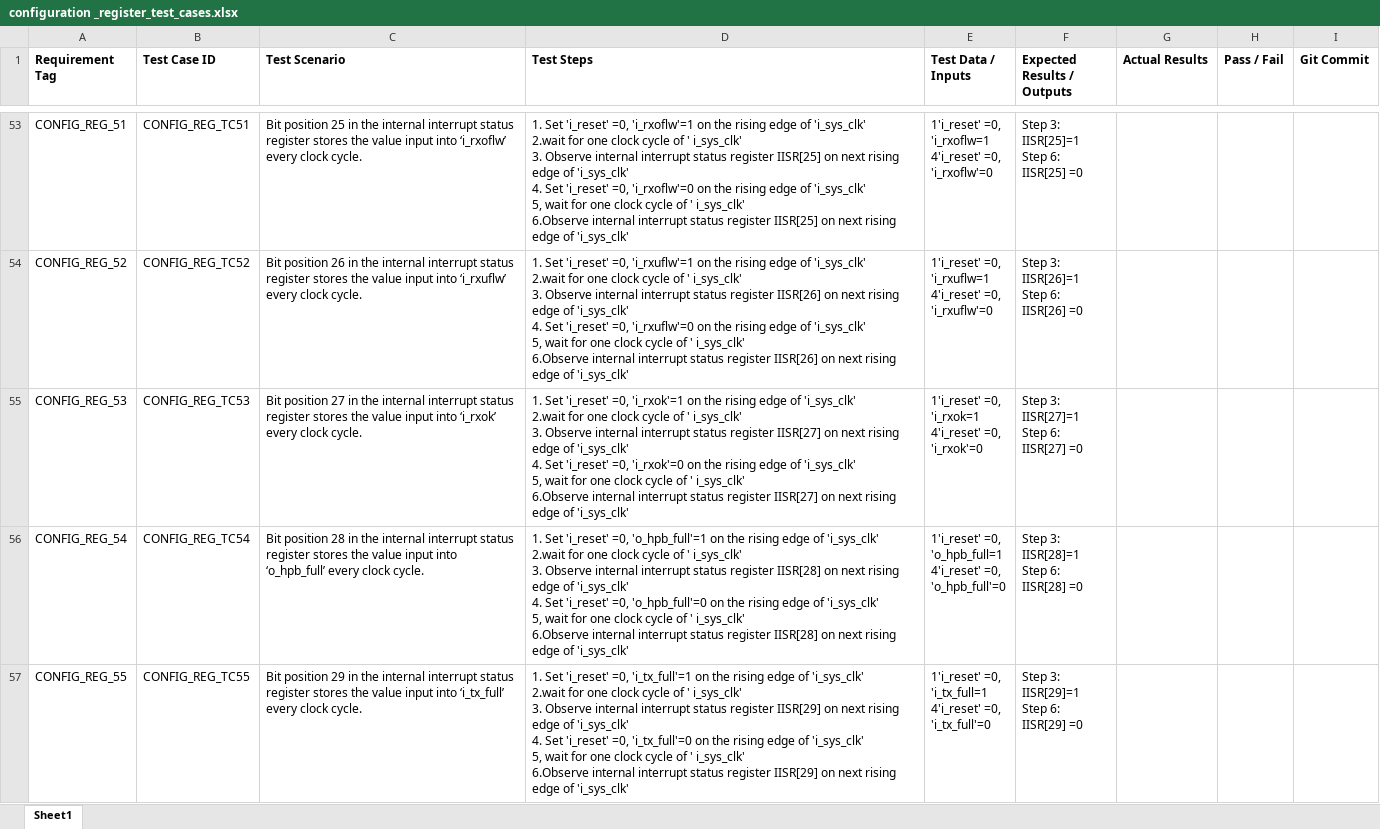
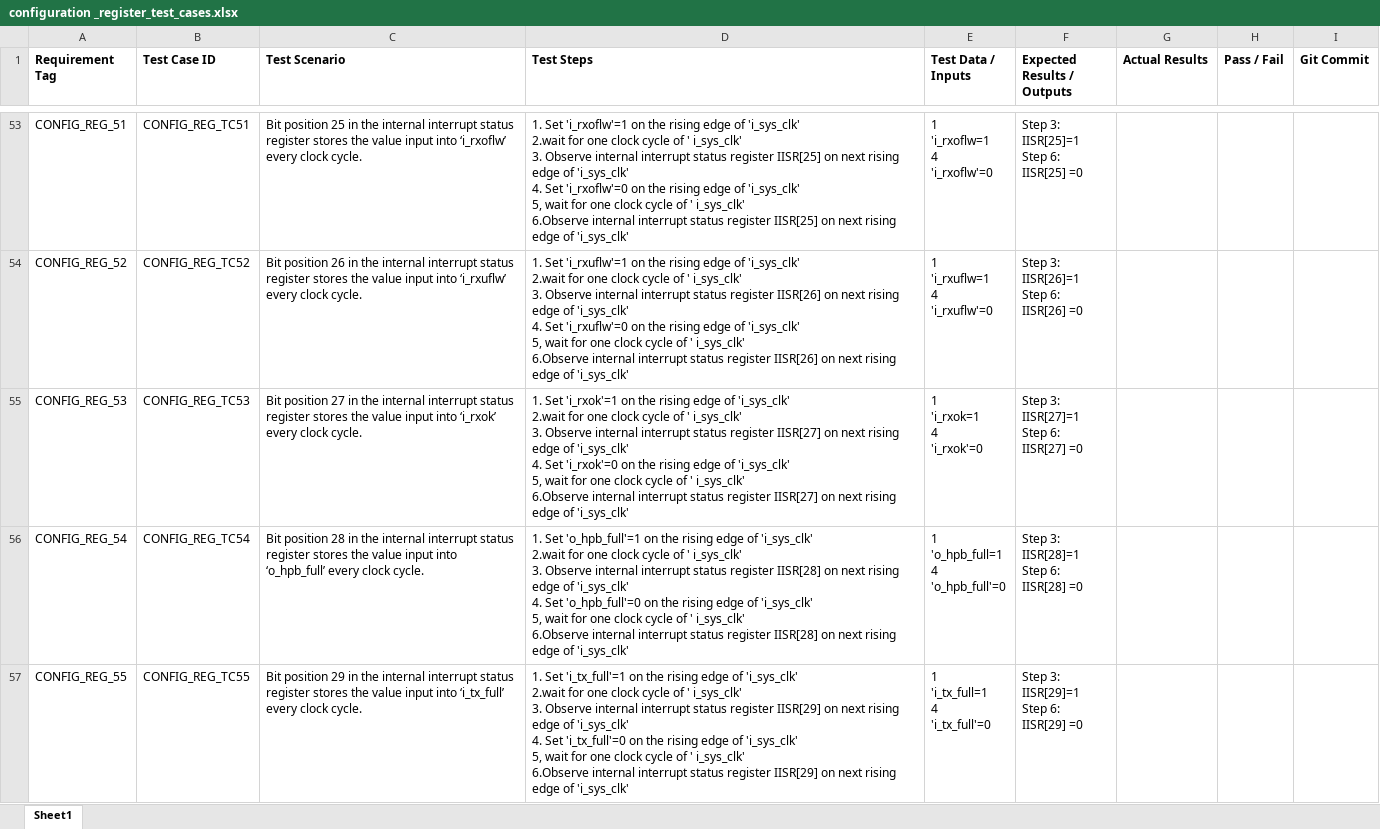
Before and after one commit to hruy1/CAN_we_do_it_Can_Controller, an Excel workbook: Documentations/Test Cases/configuration _register_test_cases.xlsx, sheet Sheet1, drawn as a sheet; only a part is shown, gaps mark what is left out; values as stored, in another font and other column widths than the file's, no borders; ↵ is a line break in a cell; the diff covers the shown part only; the diff names each change by its address in the sheet, - before the commit and + after, or states it on an @@ line.

Commit message:
CAN1-68  Configuration Test cases V2

```diff
--- a/Documentations/Test Cases/configuration _register_test_cases.xlsx (sheet Sheet1)
+++ b/Documentations/Test Cases/configuration _register_test_cases.xlsx (sheet Sheet1)
-D53 (Test Steps): 1. Set 'i_reset' =0, 'i_rxoflw'=1 on the rising edge of 'i_sys_clk' ↵ 2.wait for one clock cycle of ' i_sys_clk' ↵ 3. Observe internal interrupt status register IISR[25] on next rising edge of 'i_sys_clk' ↵ 4. Set 'i_reset' =0, 'i_rxoflw'=0 on…
+D53 (Test Steps): 1. Set 'i_rxoflw'=1 on the rising edge of 'i_sys_clk' ↵ 2.wait for one clock cycle of ' i_sys_clk' ↵ 3. Observe internal interrupt status register IISR[25] on next rising edge of 'i_sys_clk' ↵ 4. Set 'i_rxoflw'=0 on…
-E53 (Test Data / Inputs): 1'i_reset' =0, ↵ 'i_rxoflw=1 ↵ 4'i_reset' =0, ↵ 'i_rxoflw'=0
+E53 (Test Data / Inputs): 1 ↵ 'i_rxoflw=1 ↵ 4 ↵ 'i_rxoflw'=0
-D54 (Test Steps): 1. Set 'i_reset' =0, 'i_rxuflw'=1 on the rising edge of 'i_sys_clk' ↵ 2.wait for one clock cycle of ' i_sys_clk' ↵ 3. Observe internal interrupt status register IISR[26] on next rising edge of 'i_sys_clk' ↵ 4. Set 'i_reset' =0, 'i_rxuflw'=0 on…
+D54 (Test Steps): 1. Set 'i_rxuflw'=1 on the rising edge of 'i_sys_clk' ↵ 2.wait for one clock cycle of ' i_sys_clk' ↵ 3. Observe internal interrupt status register IISR[26] on next rising edge of 'i_sys_clk' ↵ 4. Set 'i_rxuflw'=0 on…
-E54 (Test Data / Inputs): 1'i_reset' =0, ↵ 'i_rxuflw=1 ↵ 4'i_reset' =0, ↵ 'i_rxuflw'=0
+E54 (Test Data / Inputs): 1 ↵ 'i_rxuflw=1 ↵ 4 ↵ 'i_rxuflw'=0
-D55 (Test Steps): 1. Set 'i_reset' =0, 'i_rxok'=1 on the rising edge of 'i_sys_clk' ↵ 2.wait for one clock cycle of ' i_sys_clk' ↵ 3. Observe internal interrupt status register IISR[27] on next rising edge of 'i_sys_clk' ↵ 4. Set 'i_reset' =0, 'i_rxok'=0 on…
+D55 (Test Steps): 1. Set 'i_rxok'=1 on the rising edge of 'i_sys_clk' ↵ 2.wait for one clock cycle of ' i_sys_clk' ↵ 3. Observe internal interrupt status register IISR[27] on next rising edge of 'i_sys_clk' ↵ 4. Set 'i_rxok'=0 on…
-E55 (Test Data / Inputs): 1'i_reset' =0, ↵ 'i_rxok=1 ↵ 4'i_reset' =0, ↵ 'i_rxok'=0
+E55 (Test Data / Inputs): 1 ↵ 'i_rxok=1 ↵ 4 ↵ 'i_rxok'=0
-D56 (Test Steps): 1. Set 'i_reset' =0, 'o_hpb_full'=1 on the rising edge of 'i_sys_clk' ↵ 2.wait for one clock cycle of ' i_sys_clk' ↵ 3. Observe internal interrupt status register IISR[28] on next rising edge of 'i_sys_clk' ↵ 4. Set 'i_reset' =0, 'o_hpb_full'=0 on…
+D56 (Test Steps): 1. Set 'o_hpb_full'=1 on the rising edge of 'i_sys_clk' ↵ 2.wait for one clock cycle of ' i_sys_clk' ↵ 3. Observe internal interrupt status register IISR[28] on next rising edge of 'i_sys_clk' ↵ 4. Set 'o_hpb_full'=0 on…
-E56 (Test Data / Inputs): 1'i_reset' =0, ↵ 'o_hpb_full=1 ↵ 4'i_reset' =0, ↵ 'o_hpb_full'=0
+E56 (Test Data / Inputs): 1 ↵ 'o_hpb_full=1 ↵ 4 ↵ 'o_hpb_full'=0
-D57 (Test Steps): 1. Set 'i_reset' =0, 'i_tx_full'=1 on the rising edge of 'i_sys_clk' ↵ 2.wait for one clock cycle of ' i_sys_clk' ↵ 3. Observe internal interrupt status register IISR[29] on next rising edge of 'i_sys_clk' ↵ 4. Set 'i_reset' =0, 'i_tx_full'=0 on…
+D57 (Test Steps): 1. Set 'i_tx_full'=1 on the rising edge of 'i_sys_clk' ↵ 2.wait for one clock cycle of ' i_sys_clk' ↵ 3. Observe internal interrupt status register IISR[29] on next rising edge of 'i_sys_clk' ↵ 4. Set 'i_tx_full'=0 on…
-E57 (Test Data / Inputs): 1'i_reset' =0, ↵ 'i_tx_full=1 ↵ 4'i_reset' =0, ↵ 'i_tx_full'=0
+E57 (Test Data / Inputs): 1 ↵ 'i_tx_full=1 ↵ 4 ↵ 'i_tx_full'=0
```
Also changed, not shown: 104 edited cells elsewhere in this sheet.
